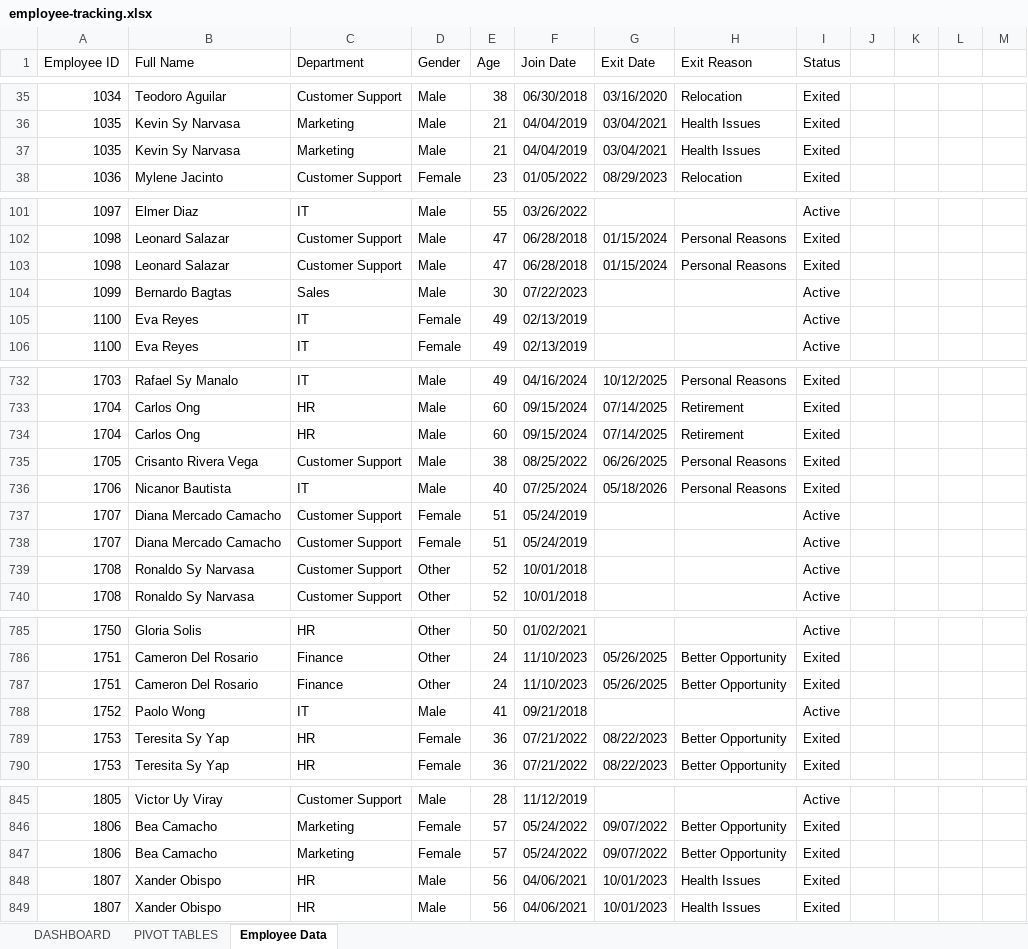
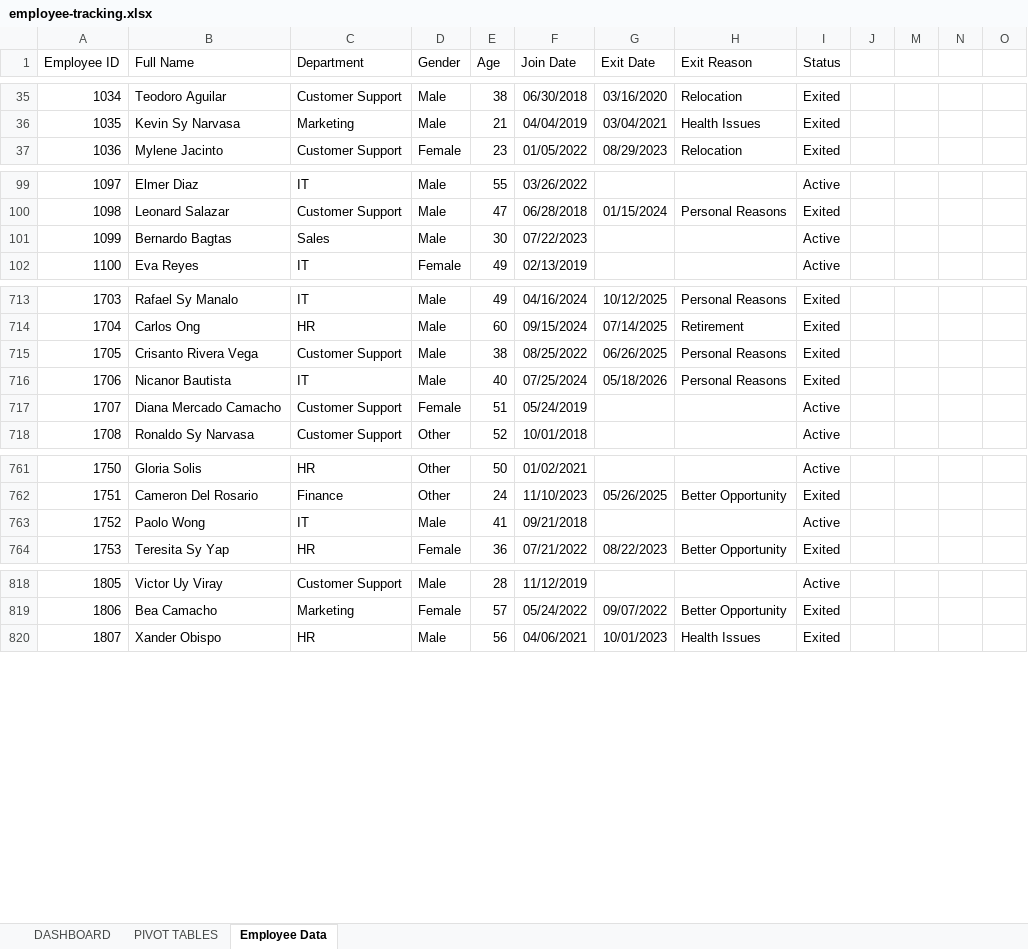
Before and after one commit to jmateovill/employee-turnover-analysis, an Excel workbook: excel/employee-tracking.xlsx, sheet Employee Data, drawn as a sheet; only a part is shown, gaps mark what is left out; values as stored, in another font and other column widths than the file's, no borders; table styles not drawn; the diff covers the shown part only; the diff names each change by its address in the sheet, - before the commit and + after, or states it on an @@ line.

```diff
--- a/excel/employee-tracking.xlsx (sheet Employee Data)
+++ b/excel/employee-tracking.xlsx (sheet Employee Data)
-row 37: 1035 | Kevin Sy Narvasa | Marketing | Male | 21 | 04/04/2019 | 03/04/2021 | Health Issues | Exited
-row 103: 1098 | Leonard Salazar | Customer Support | Male | 47 | 06/28/2018 | 01/15/2024 | Personal Reasons | Exited
-row 105: 1100 | Eva Reyes | IT | Female | 49 | 02/13/2019 |  |  | Active
-row 734: 1704 | Carlos Ong | HR | Male | 60 | 09/15/2024 | 07/14/2025 | Retirement | Exited
-row 738: 1707 | Diana Mercado Camacho | Customer Support | Female | 51 | 05/24/2019 |  |  | Active
-row 739: 1708 | Ronaldo Sy Narvasa | Customer Support | Other | 52 | 10/01/2018 |  |  | Active
-row 787: 1751 | Cameron Del Rosario | Finance | Other | 24 | 11/10/2023 | 05/26/2025 | Better Opportunity | Exited
-row 789: 1753 | Teresita Sy Yap | HR | Female | 36 | 07/21/2022 | 08/22/2023 | Better Opportunity | Exited
-row 847: 1806 | Bea Camacho | Marketing | Female | 57 | 05/24/2022 | 09/07/2022 | Better Opportunity | Exited
-row 848: 1807 | Xander Obispo | HR | Male | 56 | 04/06/2021 | 10/01/2023 | Health Issues | Exited
```
Also changed, not shown: 32 removed rows, 4 edited cells and cell formats elsewhere in this sheet, sheet DASHBOARD, hidden cells.
